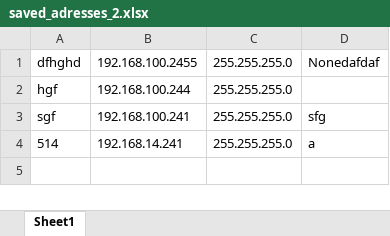
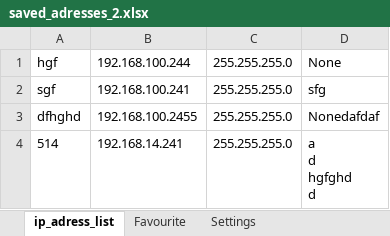
Before and after one commit to Jakubhl/Work, an Excel workbook: IP_setting/saved_adresses_2.xlsx, sheet ip_adress_list, drawn as a sheet; values as stored, in another font and other column widths than the file's, no borders; removed rows and columns are numbered as before the commit, all else as after; ↵ is a line break in a cell; the diff names each change by its address in the sheet, - before the commit and + after, or states it on an @@ line.

```diff
--- a/IP_setting/saved_adresses_2.xlsx (sheet ip_adress_list)
+++ b/IP_setting/saved_adresses_2.xlsx (sheet ip_adress_list)
-sheet tab: Sheet1
+sheet tab: ip_adress_list
+sheet tab: Favourite
+sheet tab: Settings
+row 1: hgf | 192.168.100.244 | 255.255.255.0 | None
@@ row 3 moved to row 2: sgf @@
-row 2: hgf | 192.168.100.244 | 255.255.255.0
-D4: a
+D4: a ↵ d ↵ hgfghd ↵ d
```
Also changed, not shown: 4 other files.
